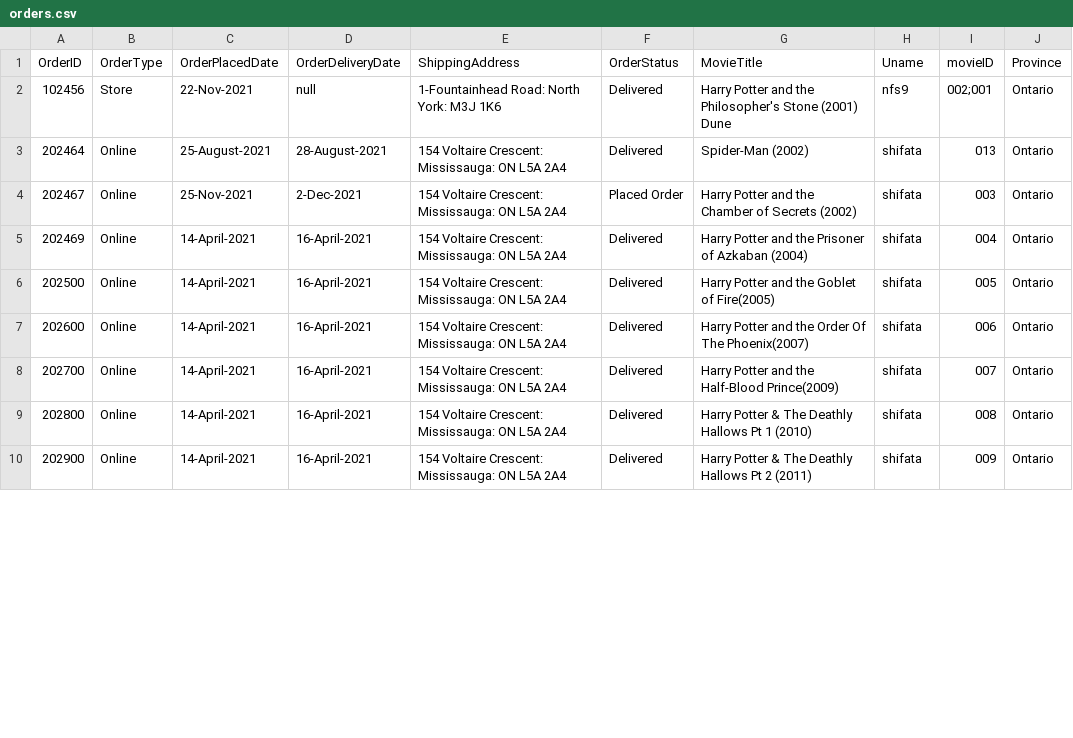
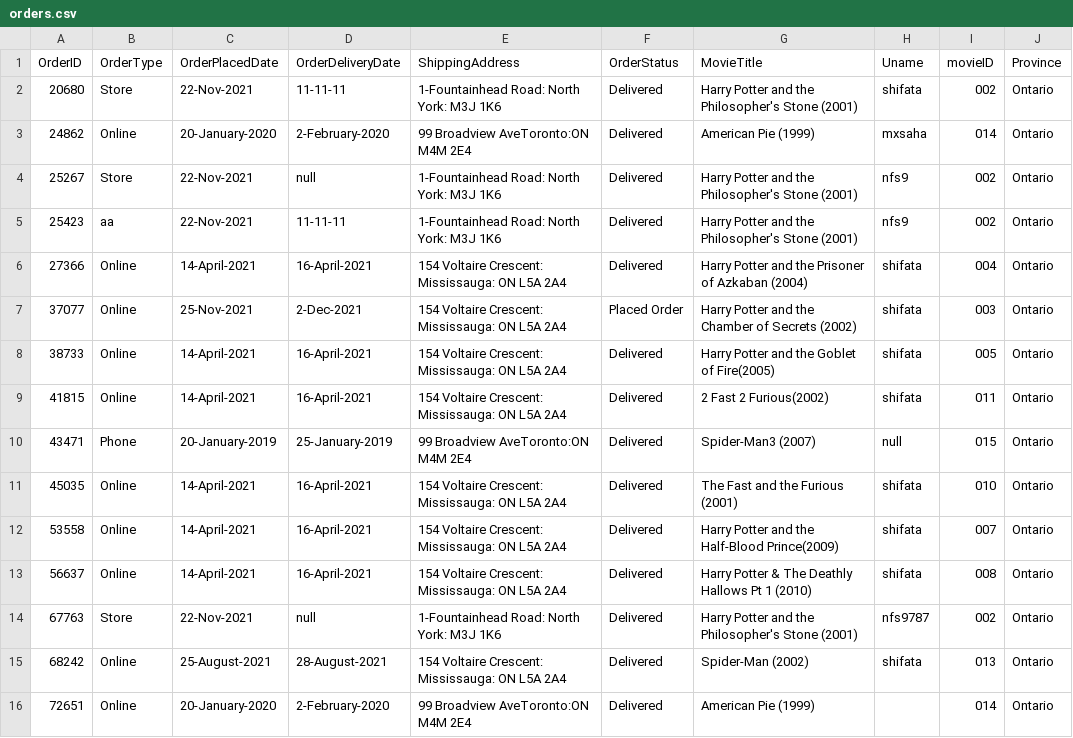
Before and after one commit to shifata/retailManagement, a CSV file: src/main/java/database/orders.csv, drawn as a sheet; only a part is shown; the diff covers the shown part only.

Commit message:
Completed UpdateOrdersPage and functionalities. todo- UpdateUsersPage functionalities

```diff
--- a/src/main/java/database/orders.csv
+++ b/src/main/java/database/orders.csv
@@ -2,9 +2,15 @@ OrderID, OrderType, OrderPlacedDate, OrderDeliveryDate, ShippingAddress, OrderSt
-102456, Store, 22-Nov-2021, null, 1-Fountainhead Road: North York: M3J 1K6, Delivered, Harry Potter and the Philosopher's Stone (2001) Dune,nfs9,002;001, Ontario
-202464, Online, 25-August-2021, 28-August-2021, 154 Voltaire Crescent: Mississauga: ON L5A 2A4, Delivered, Spider-Man (2002), shifata,013,Ontario
-202467, Online, 25-Nov-2021, 2-Dec-2021, 154 Voltaire Crescent: Mississauga: ON L5A 2A4, Placed Order, Harry Potter and the Chamber of Secrets (2002), shifata,003,Ontario
-202469, Online, 14-April-2021, 16-April-2021, 154 Voltaire Crescent: Mississauga: ON L5A 2A4, Delivered, Harry Potter and the Prisoner of Azkaban (2004), shifata,004,Ontario
-202500, Online, 14-April-2021, 16-April-2021, 154 Voltaire Crescent: Mississauga: ON L5A 2A4, Delivered, Harry Potter and the Goblet of Fire(2005), shifata,005,Ontario
-202600, Online, 14-April-2021, 16-April-2021, 154 Voltaire Crescent: Mississauga: ON L5A 2A4, Delivered, Harry Potter and the Order Of The Phoenix(2007), shifata,006,Ontario
-202700, Online, 14-April-2021, 16-April-2021, 154 Voltaire Crescent: Mississauga: ON L5A 2A4, Delivered, Harry Potter and the Half-Blood Prince(2009), shifata,007,Ontario
-202800, Online, 14-April-2021, 16-April-2021, 154 Voltaire Crescent: Mississauga: ON L5A 2A4, Delivered, Harry Potter & The Deathly Hallows Pt 1 (2010), shifata,008,Ontario
-202900, Online, 14-April-2021, 16-April-2021, 154 Voltaire Crescent: Mississauga: ON L5A 2A4, Delivered, Harry Potter & The Deathly Hallows Pt 2 (2011), shifata,009,Ontario
+20680,Store,22-Nov-2021,11-11-11,1-Fountainhead Road: North York: M3J 1K6,Delivered,Harry Potter and the Philosopher's Stone (2001),shifata,002,Ontario
+24862,Online,20-January-2020,2-February-2020,99 Broadview AveToronto:ON M4M 2E4,Delivered,American Pie (1999),mxsaha,014,Ontario
+25267,Store,22-Nov-2021,null,1-Fountainhead Road: North York: M3J 1K6,Delivered,Harry Potter and the Philosopher's Stone (2001),nfs9,002,Ontario
+25423,aa,22-Nov-2021,11-11-11,1-Fountainhead Road: North York: M3J 1K6,Delivered,Harry Potter and the Philosopher's Stone (2001),nfs9,002,Ontario
+27366,Online,14-April-2021,16-April-2021,154 Voltaire Crescent: Mississauga: ON L5A 2A4,Delivered,Harry Potter and the Prisoner of Azkaban (2004),shifata,004,Ontario
+37077,Online,25-Nov-2021,2-Dec-2021,154 Voltaire Crescent: Mississauga: ON L5A 2A4,Placed Order,Harry Potter and the Chamber of Secrets (2002),shifata,003,Ontario
+38733,Online,14-April-2021,16-April-2021,154 Voltaire Crescent: Mississauga: ON L5A 2A4,Delivered,Harry Potter and the Goblet of Fire(2005),shifata,005,Ontario
+41815,Online,14-April-2021,16-April-2021,154 Voltaire Crescent: Mississauga: ON L5A 2A4,Delivered,2 Fast 2 Furious(2002),shifata,011,Ontario
+43471,Phone,20-January-2019,25-January-2019,99 Broadview AveToronto:ON M4M 2E4,Delivered,Spider-Man3 (2007),null,015,Ontario
+45035,Online,14-April-2021,16-April-2021,154 Voltaire Crescent: Mississauga: ON L5A 2A4,Delivered,The Fast and the Furious (2001),shifata,010,Ontario
+53558,Online,14-April-2021,16-April-2021,154 Voltaire Crescent: Mississauga: ON L5A 2A4,Delivered,Harry Potter and the Half-Blood Prince(2009),shifata,007,Ontario
+56637,Online,14-April-2021,16-April-2021,154 Voltaire Crescent: Mississauga: ON L5A 2A4,Delivered,Harry Potter & The Deathly Hallows Pt 1 (2010),shifata,008,Ontario
+67763,Store,22-Nov-2021,null,1-Fountainhead Road: North York: M3J 1K6,Delivered,Harry Potter and the Philosopher's Stone (2001),nfs9787,002,Ontario
+68242,Online,25-August-2021,28-August-2021,154 Voltaire Crescent: Mississauga: ON L5A 2A4,Delivered,Spider-Man (2002),shifata,013,Ontario
+72651,Online,20-January-2020,2-February-2020,99 Broadview AveToronto:ON M4M 2E4,Delivered,American Pie (1999),,014,Ontario
```
Also changed, not shown: 3 removed rows and 11 edited cells elsewhere in this file, 12 other files.
